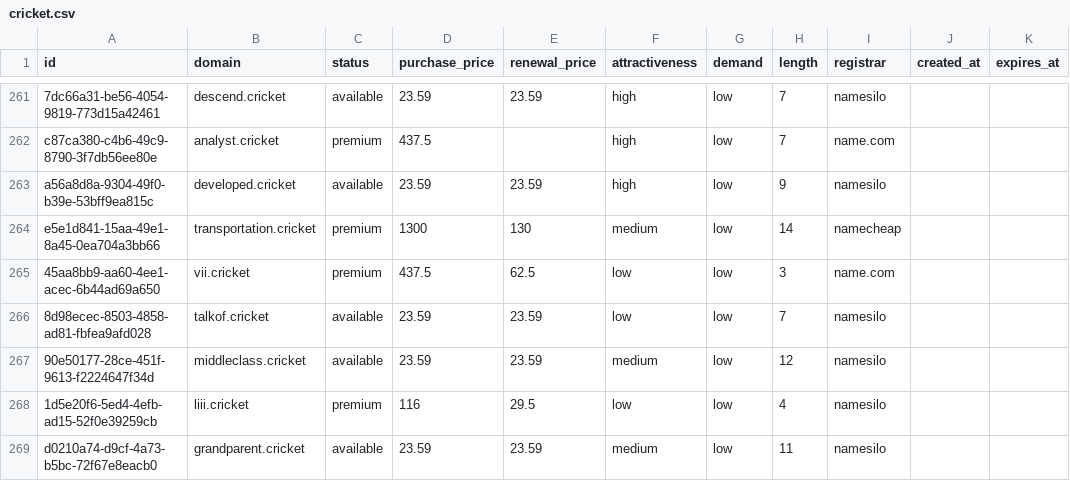
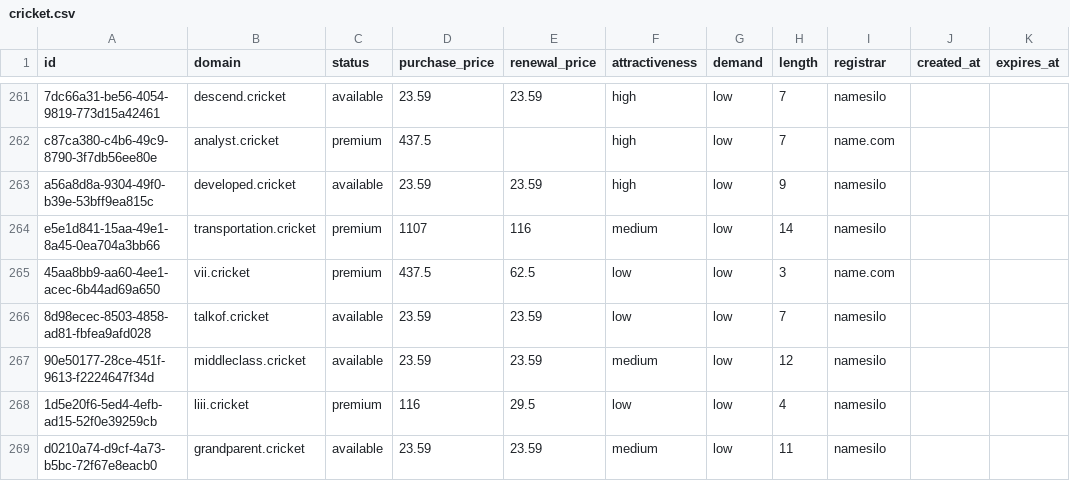
Before and after one commit to UniqueDomains/cricket-oneword-domains, a CSV file: cricket.csv, drawn as a sheet; only a part is shown, gaps mark what is left out.

Commit message:
Domains update

```diff
--- a/cricket.csv
+++ b/cricket.csv
@@ -263,3 +263,3 @@ c87ca380-c4b6-49c9-8790-3f7db56ee80e,analyst.cricket,premium,437.5,,high,low,7,n
 a56a8d8a-9304-49f0-b39e-53bff9ea815c,developed.cricket,available,23.59,23.59,high,low,9,namesilo,,
-e5e1d841-15aa-49e1-8a45-0ea704a3bb66,transportation.cricket,premium,1300,130,medium,low,14,namecheap,,
+e5e1d841-15aa-49e1-8a45-0ea704a3bb66,transportation.cricket,premium,1107,116,medium,low,14,namesilo,,
 45aa8bb9-aa60-4ee1-acec-6b44ad69a650,vii.cricket,premium,437.5,62.5,low,low,3,name.com,,
```
Also changed, not shown: 4 other files.
